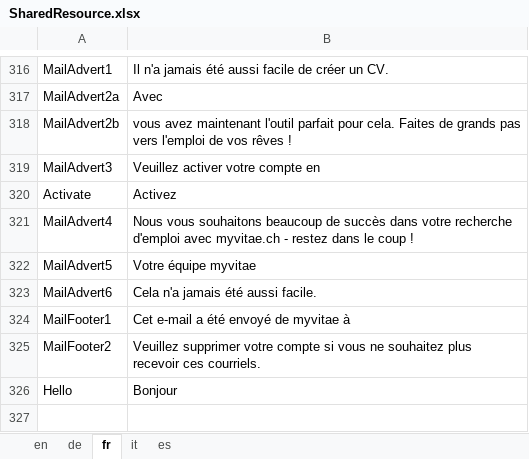
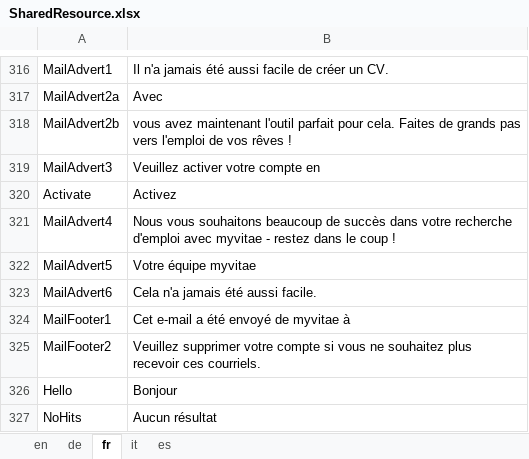
Before and after one commit to theodoracatos/vitae, an Excel workbook: Vitae/Library/Resources/SharedResource.xlsx, sheet fr, drawn as a sheet; only a part is shown, gaps mark what is left out; values as stored, in another font and other column widths than the file's, no borders; the diff names each change by its address in the sheet, - before the commit and + after, or states it on an @@ line.

```diff
--- a/Vitae/Library/Resources/SharedResource.xlsx (sheet fr)
+++ b/Vitae/Library/Resources/SharedResource.xlsx (sheet fr)
-B321: …d'emploi avec myvitae.ch - restez…
+B321: …d'emploi avec myvitae - restez…
+row 327: NoHits | Aucun résultat
```
Also changed, not shown: sheet de, sheet en, sheet it, sheet es, 13 other files.
